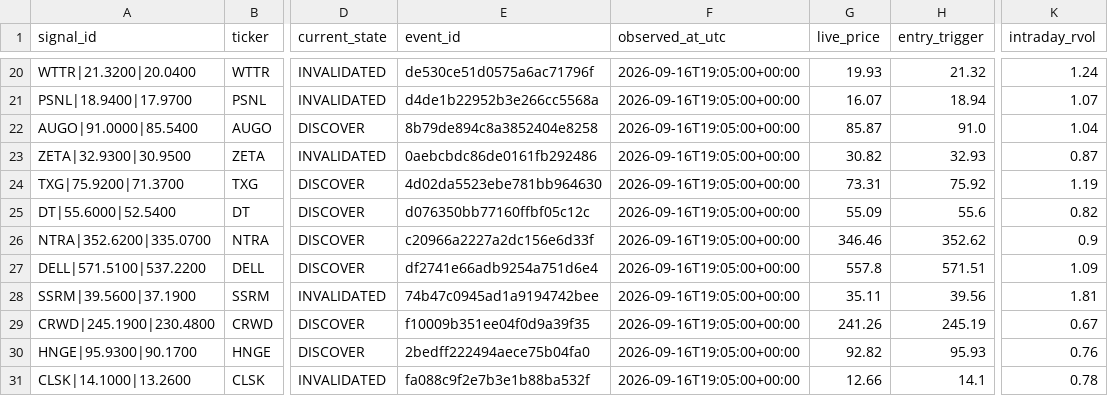
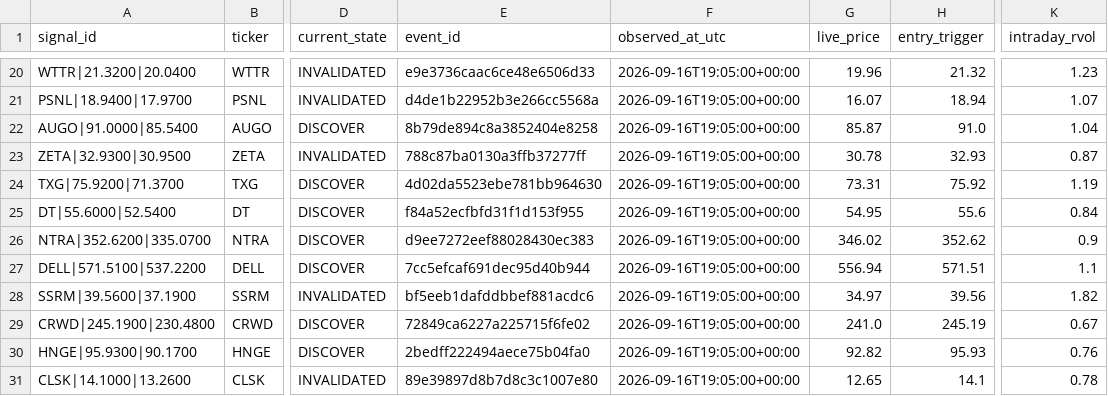
Before and after one commit to AmolBhosale1989/ai-market-scanner, a CSV file: dashboard-data/v4_transitions.csv, drawn as a sheet; only a part is shown, gaps mark what is left out; the diff covers the shown part only; the diff names each change by its address in the sheet, - before the commit and + after, or states it on an @@ line.

```diff
--- a/dashboard-data/v4_transitions.csv
+++ b/dashboard-data/v4_transitions.csv
-E20 (event_id): de530ce51d0575a6ac71796f
+E20 (event_id): e9e3736caac6ce48e6506d33
-G20 (live_price): 19.93
+G20 (live_price): 19.96
-K20 (intraday_rvol): 1.24
+K20 (intraday_rvol): 1.23
-E23 (event_id): 0aebcbdc86de0161fb292486
+E23 (event_id): 788c87ba0130a3ffb37277ff
-G23 (live_price): 30.82
+G23 (live_price): 30.78
-E25 (event_id): d076350bb77160ffbf05c12c
+E25 (event_id): f84a52ecfbfd31f1d153f955
-G25 (live_price): 55.09
+G25 (live_price): 54.95
-K25 (intraday_rvol): 0.82
+K25 (intraday_rvol): 0.84
-E26 (event_id): c20966a2227a2dc156e6d33f
+E26 (event_id): d9ee7272eef88028430ec383
-G26 (live_price): 346.46
+G26 (live_price): 346.02
-E27 (event_id): df2741e66adb9254a751d6e4
+E27 (event_id): 7cc5efcaf691dec95d40b944
-G27 (live_price): 557.8
+G27 (live_price): 556.94
-K27 (intraday_rvol): 1.09
+K27 (intraday_rvol): 1.1
-E28 (event_id): 74b47c0945ad1a9194742bee
+E28 (event_id): bf5eeb1dafddbbef881acdc6
-G28 (live_price): 35.11
+G28 (live_price): 34.97
-K28 (intraday_rvol): 1.81
+K28 (intraday_rvol): 1.82
-E29 (event_id): f10009b351ee04f0d9a39f35
+E29 (event_id): 72849ca6227a225715f6fe02
-G29 (live_price): 241.26
+G29 (live_price): 241.0
-E31 (event_id): fa088c9f2e7b3e1b88ba532f
+E31 (event_id): 89e39897d8b7d8c3c1007e80
-G31 (live_price): 12.66
+G31 (live_price): 12.65
```
Also changed, not shown: 32 edited cells elsewhere in this file, dashboard-data/legendary_setups.csv, dashboard-data/trader_brownmoose.csv, 13 other files.
